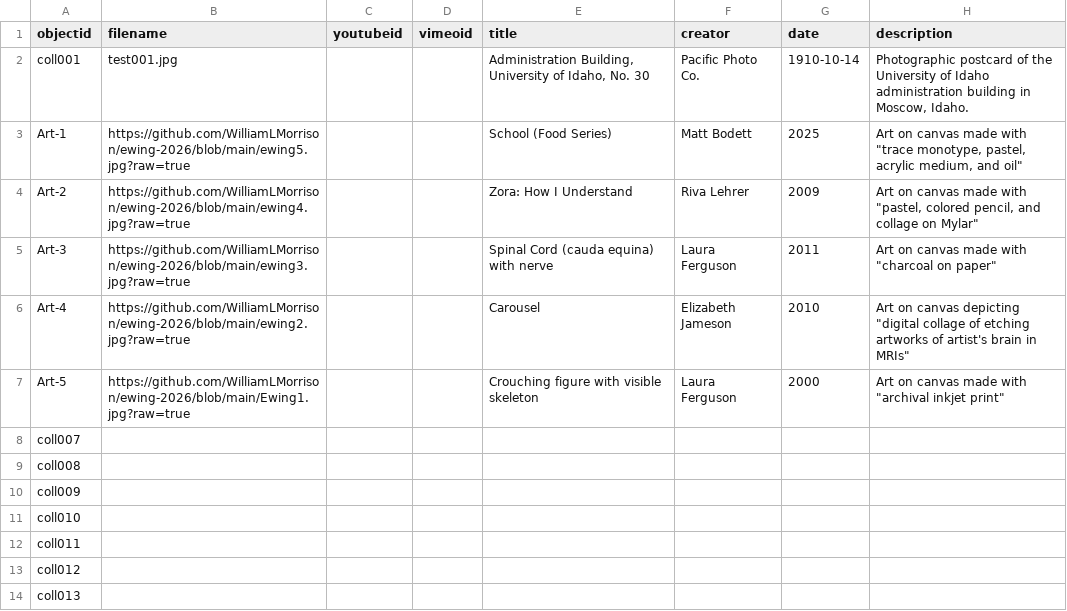
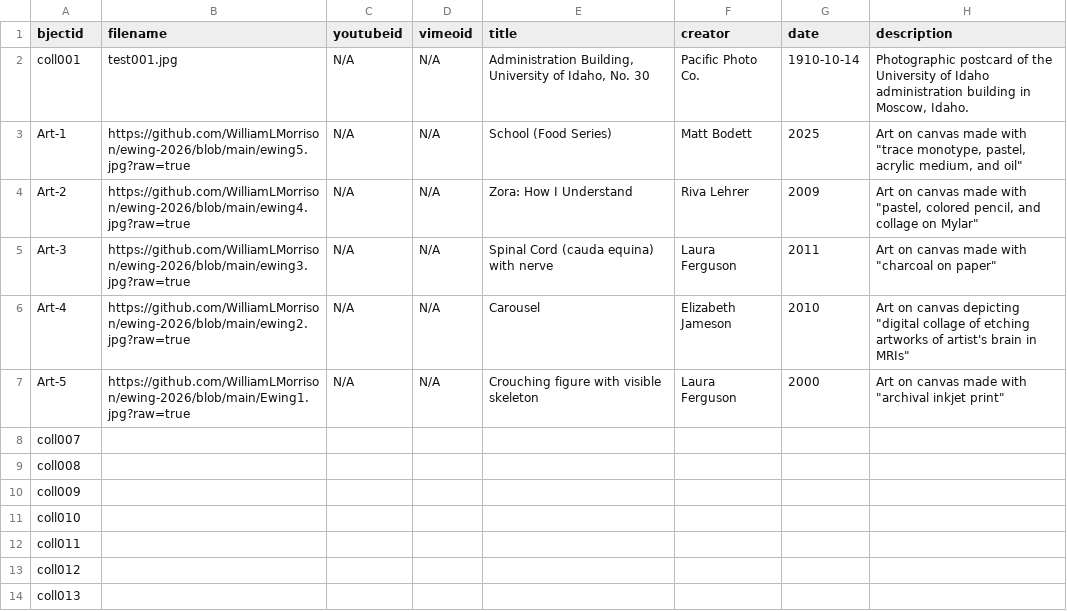
Before and after one commit to WilliamLMorrison/ewing-cbcopy, a CSV file: _data/Morrison-Ewing.csv, drawn as a sheet; only a part is shown; the diff names each change by its address in the sheet, - before the commit and + after, or states it on an @@ line.

Commit message:
Add YouTube and Vimeo IDs to artwork entries
Updated the CSV file to include YouTube and Vimeo IDs for artworks, and corrected the header formatting.

```diff
--- a/_data/Morrison-Ewing.csv
+++ b/_data/Morrison-Ewing.csv
-A1: objectid
+A1: bjectid
-C2:C7 (youtubeid): (empty)
+C2:C7 (youtubeid): N/A
-D2:D7 (vimeoid): (empty)
+D2:D7 (vimeoid): N/A
```
